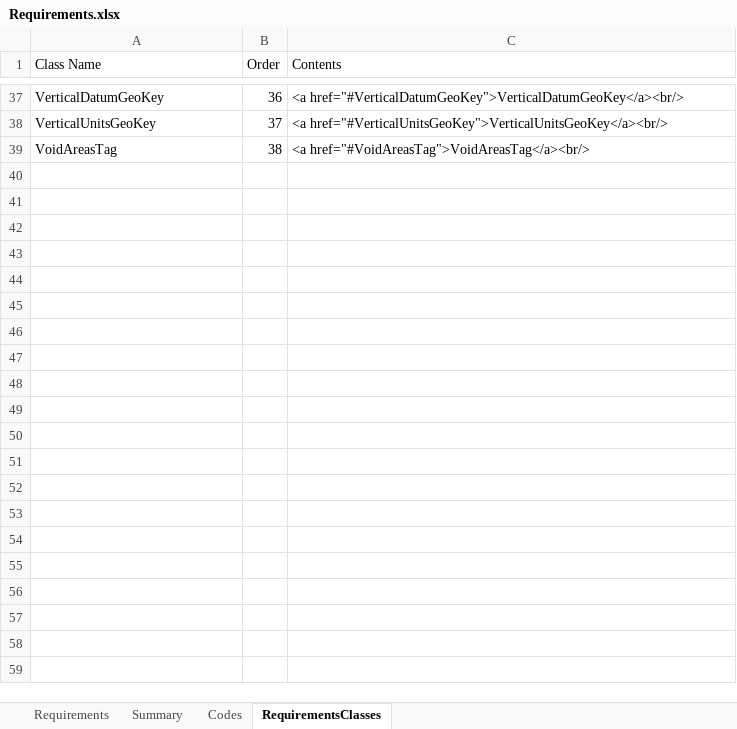
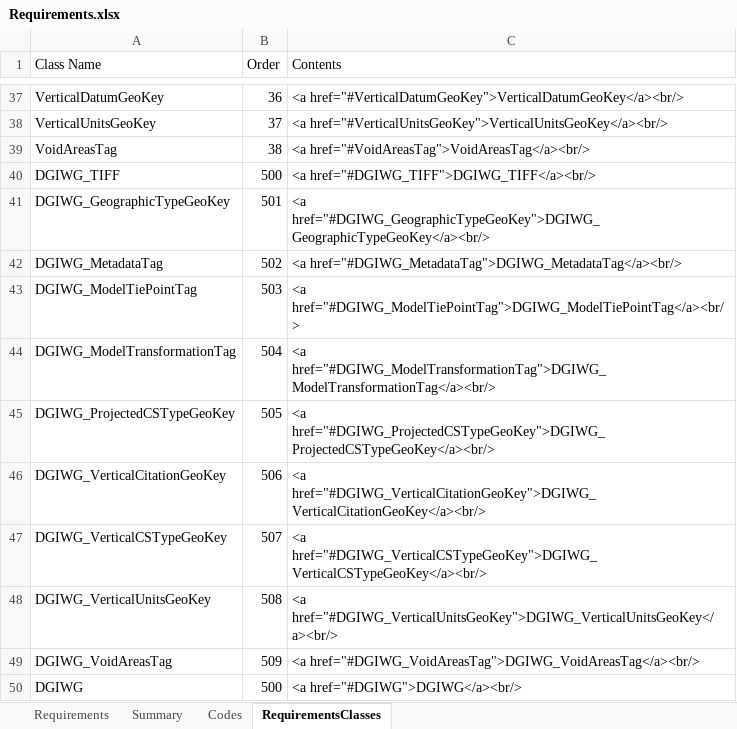
Before and after one commit to opengeospatial/geotiff, an Excel workbook: Requirements/Requirements.xlsx, sheet RequirementsClasses, drawn as a sheet; only a part is shown, gaps mark what is left out; values as stored, in another font and other column widths than the file's, no borders; the diff names each change by its address in the sheet, - before the commit and + after, or states it on an @@ line.

Commit message:
More cleanup
Moved DGIWG requirements to an annex, adjusted annex styles, added
comment referencing GeoTIFF specification (FYI)

```diff
--- a/Requirements/Requirements.xlsx (sheet RequirementsClasses)
+++ b/Requirements/Requirements.xlsx (sheet RequirementsClasses)
+row 40: DGIWG_TIFF | 500 | <a href="#DGIWG_TIFF">DGIWG_TIFF</a><br/>
+row 41: DGIWG_GeographicTypeGeoKey | 501 | <a href="#DGIWG_GeographicTypeGeoKey">DGIWG_GeographicTypeGeoKey</a><br/>
+row 42: DGIWG_MetadataTag | 502 | <a href="#DGIWG_MetadataTag">DGIWG_MetadataTag</a><br/>
+row 43: DGIWG_ModelTiePointTag | 503 | <a href="#DGIWG_ModelTiePointTag">DGIWG_ModelTiePointTag</a><br/>
+row 44: DGIWG_ModelTransformationTag | 504 | <a href="#DGIWG_ModelTransformationTag">DGIWG_ModelTransformationTag</a><br/>
+row 45: DGIWG_ProjectedCSTypeGeoKey | 505 | <a href="#DGIWG_ProjectedCSTypeGeoKey">DGIWG_ProjectedCSTypeGeoKey</a><br/>
+row 46: DGIWG_VerticalCitationGeoKey | 506 | <a href="#DGIWG_VerticalCitationGeoKey">DGIWG_VerticalCitationGeoKey</a><br/>
+row 47: DGIWG_VerticalCSTypeGeoKey | 507 | <a href="#DGIWG_VerticalCSTypeGeoKey">DGIWG_VerticalCSTypeGeoKey</a><br/>
+row 48: DGIWG_VerticalUnitsGeoKey | 508 | <a href="#DGIWG_VerticalUnitsGeoKey">DGIWG_VerticalUnitsGeoKey</a><br/>
+row 49: DGIWG_VoidAreasTag | 509 | <a href="#DGIWG_VoidAreasTag">DGIWG_VoidAreasTag</a><br/>
+row 50: DGIWG | 500 | <a href="#DGIWG">DGIWG</a><br/>
```
Also changed, not shown: sheet Requirements, formulas that keep their value, 2 other files.
